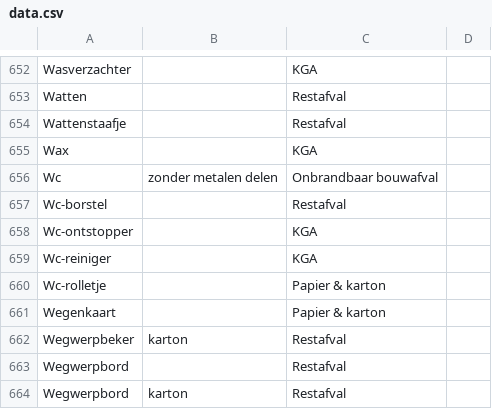
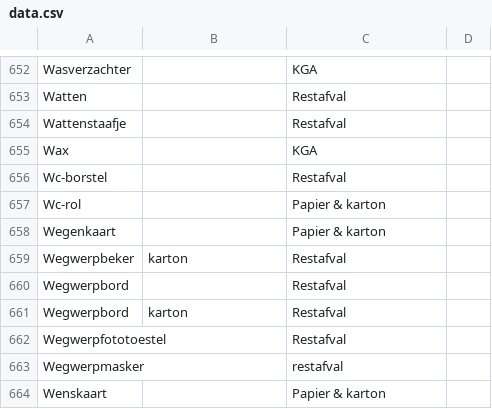
Before and after one commit to hapytex/afvalalfabet, a CSV file: data/data.csv, drawn as a sheet; only a part is shown, gaps mark what is left out; the shorter side is filled out with more unchanged rows.

```diff
--- a/data/data.csv
+++ b/data/data.csv
@@ -655,7 +655,4 @@ Wattenstaafje,,Restafval,
 Wax,,KGA,
-Wc,zonder metalen delen,Onbrandbaar bouwafval,
 Wc-borstel,,Restafval,
-Wc-ontstopper,,KGA,
-Wc-reiniger,,KGA,
-Wc-rolletje,,Papier & karton,
+Wc-rol,,Papier & karton,
 Wegenkaart,,Papier & karton,
```
Also changed, not shown: data/synonyms.csv.
